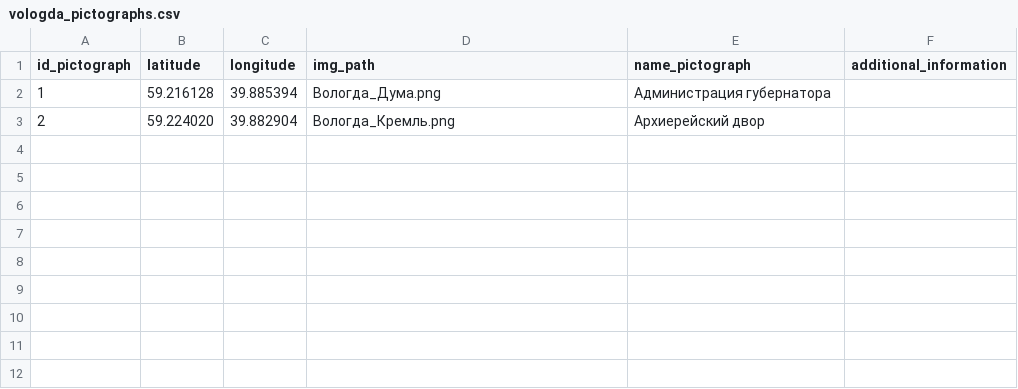
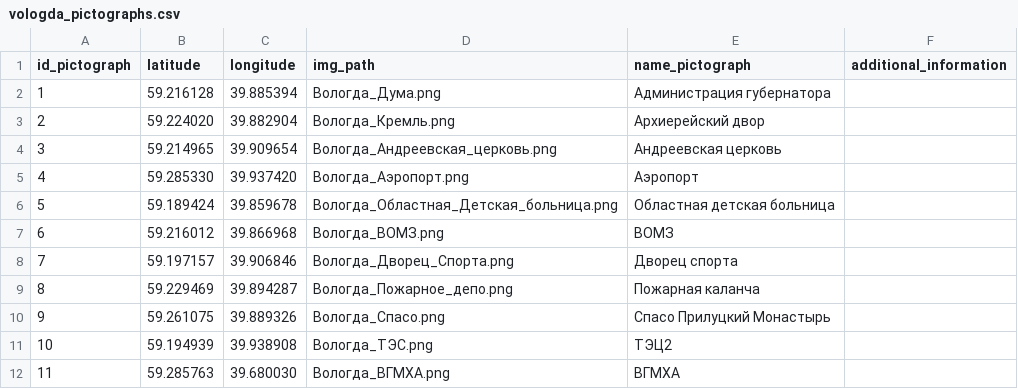
Before and after one commit to GrandZah/OpenTransportMap, a CSV file: style/pictographs/vologda_pictographs.csv, drawn as a sheet; the diff names each change by its address in the sheet, - before the commit and + after, or states it on an @@ line.

Commit message:
added more pictographs

```diff
--- a/style/pictographs/vologda_pictographs.csv
+++ b/style/pictographs/vologda_pictographs.csv
+row 4: 3 | 59.214965 | 39.909654 | Вологда_Андреевская_церковь.png | Андреевская церковь
+row 5: 4 | 59.285330 | 39.937420 | Вологда_Аэропорт.png | Аэропорт
+row 6: 5 | 59.189424 | 39.859678 | Вологда_Областная_Детская_больница.png | Областная детская больница
+row 7: 6 | 59.216012 | 39.866968 | Вологда_ВОМЗ.png | ВОМЗ
+row 8: 7 | 59.197157 | 39.906846 | Вологда_Дворец_Спорта.png | Дворец спорта
+row 9: 8 | 59.229469 | 39.894287 | Вологда_Пожарное_депо.png | Пожарная каланча
+row 10: 9 | 59.261075 | 39.889326 | Вологда_Спасо.png | Спасо Прилуцкий Монастырь
+row 11: 10 | 59.194939 | 39.938908 | Вологда_ТЭС.png | ТЭЦ2
+row 12: 11 | 59.285763 | 39.680030 | Вологда_ВГМХА.png | ВГМХА
```
Also changed, not shown: 15 other files.
